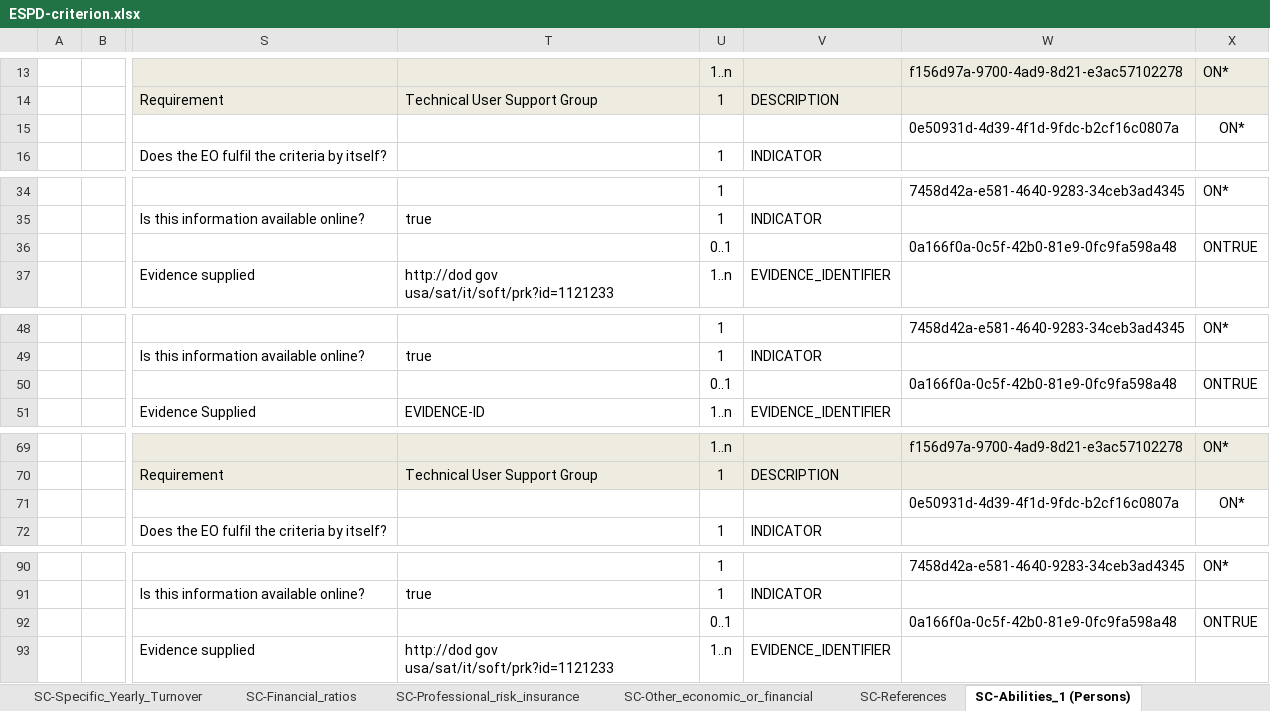
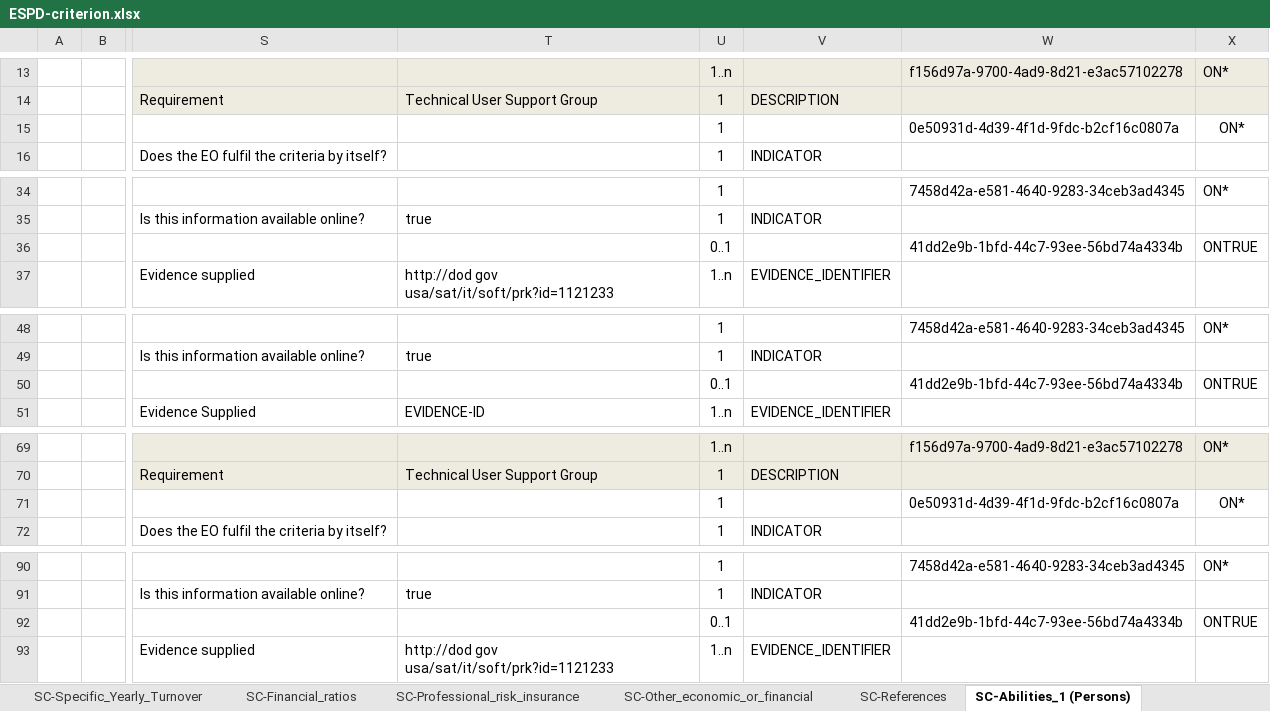
Before and after one commit to OP-TED/ESPD-EDM, an Excel workbook: codelists/ESPD-criterion.xlsx, sheet SC-Abilities_1 (Persons), drawn as a sheet; only a part is shown, gaps mark what is left out; values as stored, in another font and other column widths than the file's, no borders; the diff covers the shown part only; the diff names each change by its address in the sheet, - before the commit and + after, or states it on an @@ line.

```diff
--- a/codelists/ESPD-criterion.xlsx (sheet SC-Abilities_1 (Persons))
+++ b/codelists/ESPD-criterion.xlsx (sheet SC-Abilities_1 (Persons))
-U15: (empty)
+U15: 1
-W36: 0a166f0a-0c5f-42b0-81e9-0fc9fa598a48
+W36: 41dd2e9b-1bfd-44c7-93ee-56bd74a4334b
-W50: 0a166f0a-0c5f-42b0-81e9-0fc9fa598a48
+W50: 41dd2e9b-1bfd-44c7-93ee-56bd74a4334b
-U71: (empty)
+U71: 1
-W92: 0a166f0a-0c5f-42b0-81e9-0fc9fa598a48
+W92: 41dd2e9b-1bfd-44c7-93ee-56bd74a4334b
```
Also changed, not shown: 1 edited cell elsewhere in this sheet, sheet SC-Other_economic_or_financial, sheet SC_Abilities_2 (Facilities,...), sheet SC-General_Average_Turnover, sheet SC-Quality_assurance, sheet OTHER-EO-PQS, sheet SC-Financial_ratios, 12 more sheets, 3 other files.
